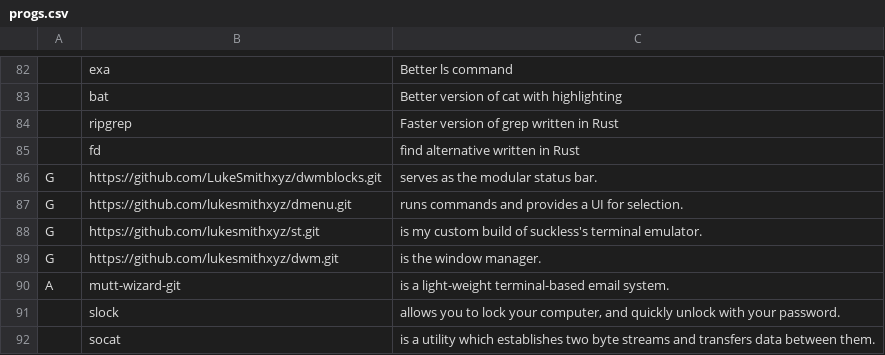
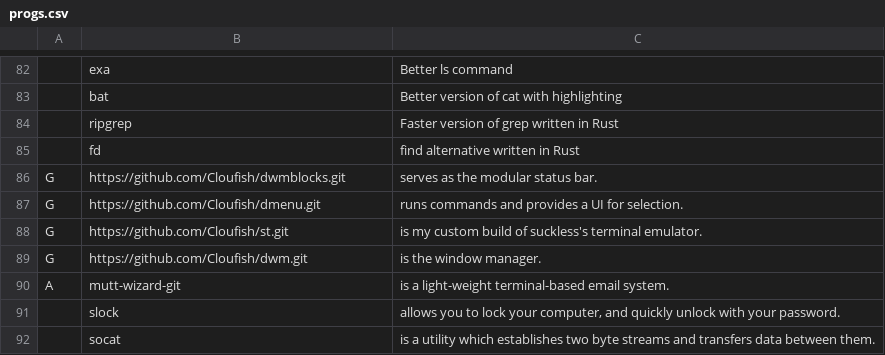
Before and after one commit to Cloufish/LARBS-Void, a CSV file: progs.csv, drawn as a sheet; only a part is shown, gaps mark what is left out.

Commit message:
Changed suckless configs to mine

```diff
--- a/progs.csv
+++ b/progs.csv
@@ -85,6 +85,6 @@
 ,fd,"find alternative written in Rust"
-G,https://github.com/LukeSmithxyz/dwmblocks.git,"serves as the modular status bar."
-G,https://github.com/lukesmithxyz/dmenu.git,"runs commands and provides a UI for selection."
-G,https://github.com/lukesmithxyz/st.git,"is my custom build of suckless's terminal emulator."
-G,https://github.com/lukesmithxyz/dwm.git,"is the window manager."
+G,https://github.com/Cloufish/dwmblocks.git,"serves as the modular status bar."
+G,https://github.com/Cloufish/dmenu.git,"runs commands and provides a UI for selection."
+G,https://github.com/Cloufish/st.git,"is my custom build of suckless's terminal emulator."
+G,https://github.com/Cloufish/dwm.git,"is the window manager."
 A,mutt-wizard-git,"is a light-weight terminal-based email system."
```
